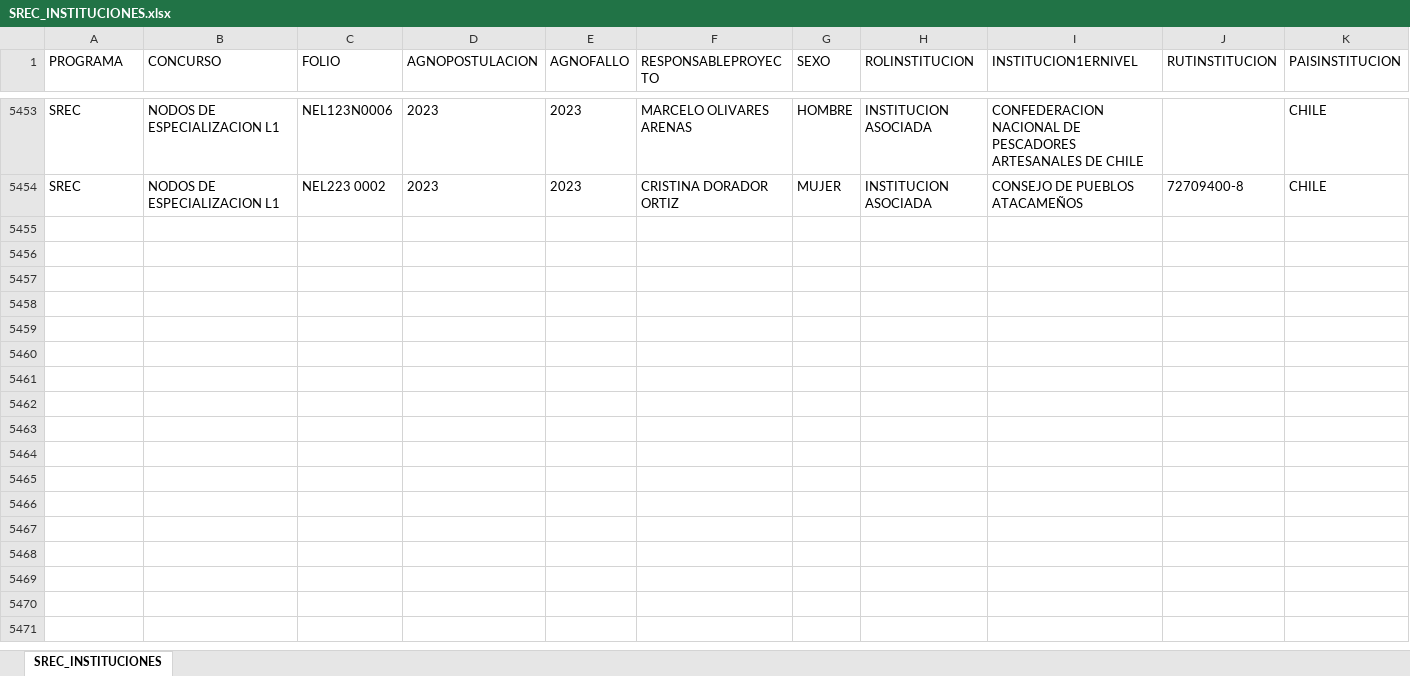
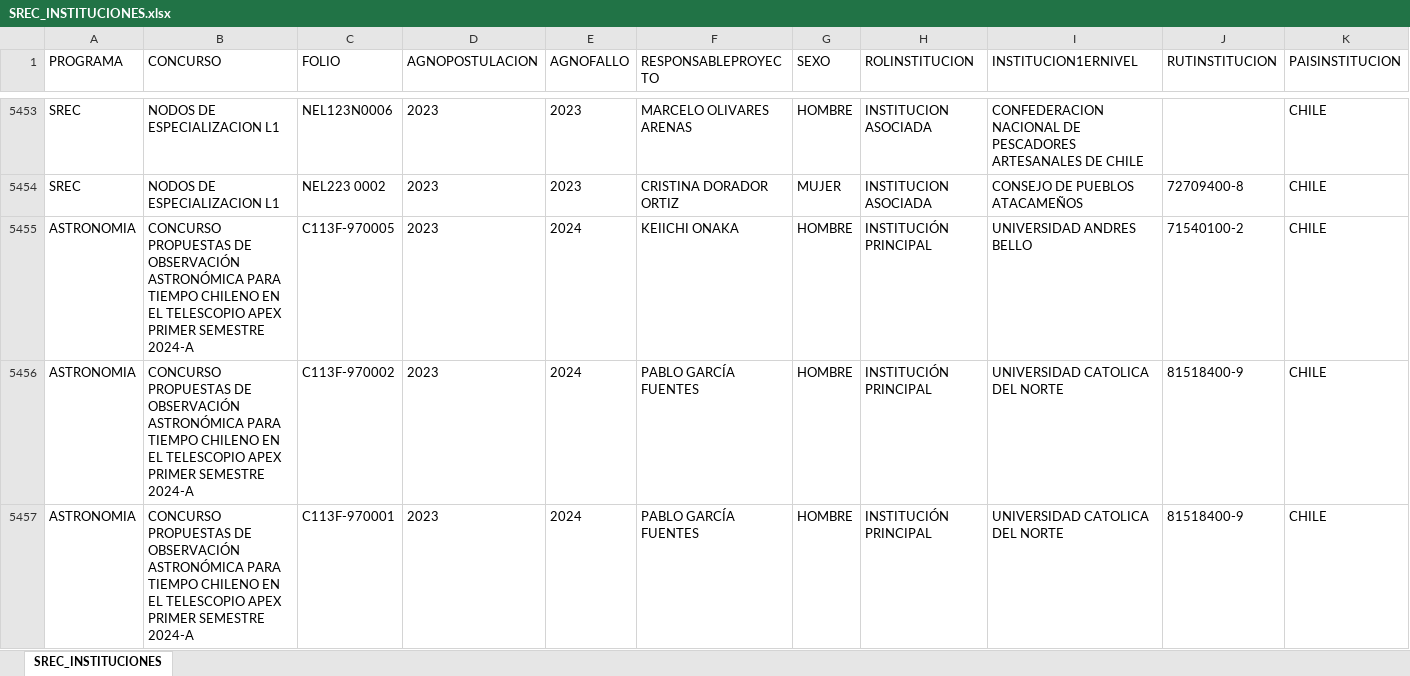
Before and after one commit to ANID-GITHUB/Colaboracion_Institucional, an Excel workbook: SREC_INSTITUCIONES.xlsx, sheet SREC_INSTITUCIONES, drawn as a sheet; only a part is shown, gaps mark what is left out; values as stored, in another font and other column widths than the file's, no borders; rows hold the shown columns only; the diff covers the shown part only; the diff names each change by its address in the sheet, - before the commit and + after, or states it on an @@ line.

```diff
--- a/SREC_INSTITUCIONES.xlsx (sheet SREC_INSTITUCIONES)
+++ b/SREC_INSTITUCIONES.xlsx (sheet SREC_INSTITUCIONES)
+row 5455: ASTRONOMIA | CONCURSO PROPUESTAS DE OBSERVACIÓN ASTRONÓMICA PARA TIEMPO CHILENO EN EL TELESCOPIO APEX PRIMER SEMESTRE 2024-A | C113F-970005 | 2023 | 2024 | KEIICHI ONAKA | HOMBRE | INSTITUCIÓN PRINCIPAL | UNIVERSIDAD ANDRES BELLO | 71540100-2 | CHILE
+row 5456: ASTRONOMIA | CONCURSO PROPUESTAS DE OBSERVACIÓN ASTRONÓMICA PARA TIEMPO CHILENO EN EL TELESCOPIO APEX PRIMER SEMESTRE 2024-A | C113F-970002 | 2023 | 2024 | PABLO GARCÍA FUENTES | HOMBRE | INSTITUCIÓN PRINCIPAL | UNIVERSIDAD CATOLICA DEL NORTE | 81518400-9 | CHILE
+row 5457: ASTRONOMIA | CONCURSO PROPUESTAS DE OBSERVACIÓN ASTRONÓMICA PARA TIEMPO CHILENO EN EL TELESCOPIO APEX PRIMER SEMESTRE 2024-A | C113F-970001 | 2023 | 2024 | PABLO GARCÍA FUENTES | HOMBRE | INSTITUCIÓN PRINCIPAL | UNIVERSIDAD CATOLICA DEL NORTE | 81518400-9 | CHILE
```
Also changed, not shown: 9 added rows elsewhere in this sheet, SCIA_INSTITUCIONES.xlsx, SIA_INSTITUCIONES.xlsx, 7 other files.
